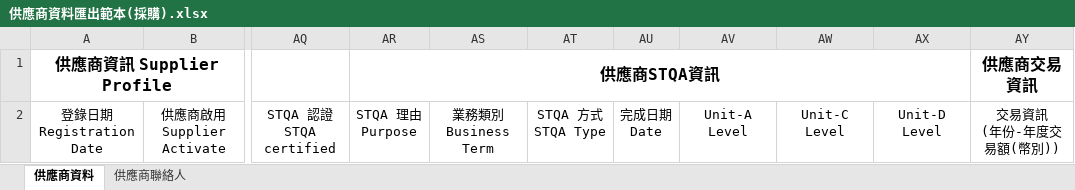
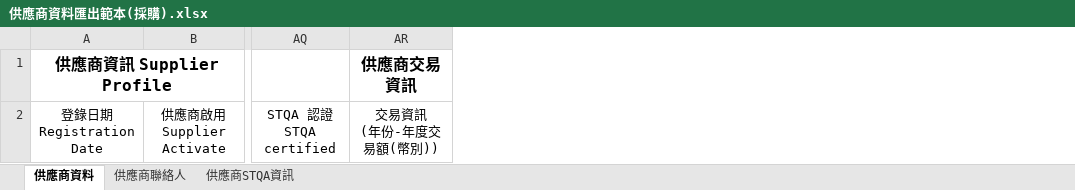
Before and after one commit to dplayerd/TET_ClientEnv, an Excel workbook: Platform/Platform.WebSite/ModuleResources/Other/Supplier/供應商資料匯出範本(採購).xlsx, sheet 供應商資料, drawn as a sheet; only a part is shown, gaps mark what is left out; values as stored, in another font and other column widths than the file's, no borders; ↵ is a line break in a cell; the diff names each change by its address in the sheet, - before the commit and + after, or states it on an @@ line.

Commit message:
[Change] Supplier - QuerySS - 調整匯出Excel格式

```diff
--- a/Platform/Platform.WebSite/ModuleResources/Other/Supplier/供應商資料匯出範本(採購).xlsx (sheet 供應商資料)
+++ b/Platform/Platform.WebSite/ModuleResources/Other/Supplier/供應商資料匯出範本(採購).xlsx (sheet 供應商資料)
+sheet tab: 供應商STQA資訊
-column AR, rows 1-2: 供應商STQA資訊 | STQA 理由 ↵ Purpose
-column AS, row 2: 業務類別 ↵ Business Term
-column AT, row 2: STQA 方式 ↵ STQA Type
-column AU, row 2: 完成日期 ↵ Date
-column AV, row 2: Unit-A Level
-column AW, row 2: Unit-C Level
-column AX, row 2: Unit-D Level
```
Also changed, not shown: 1 other file.
